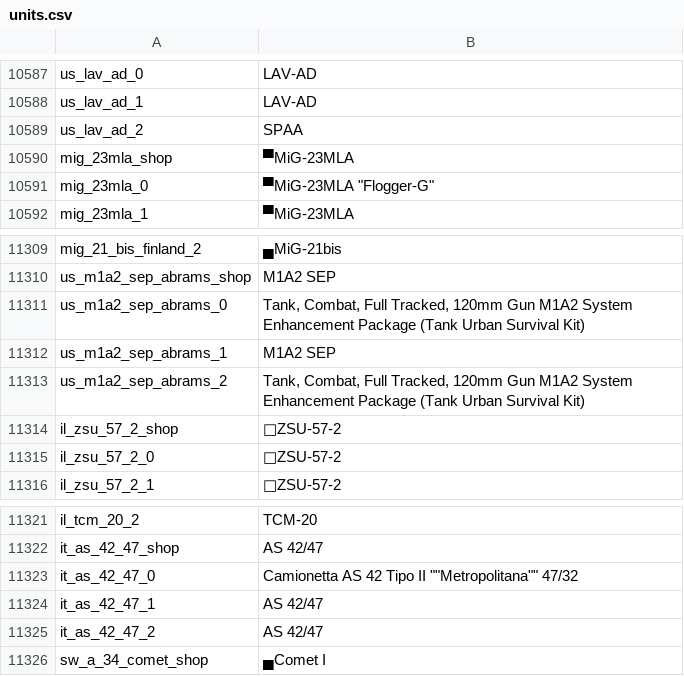
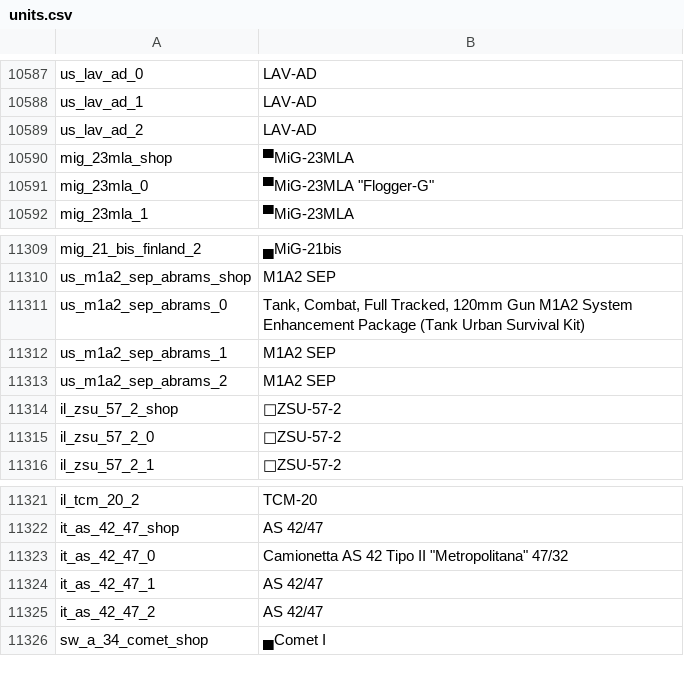
Before and after one commit to jaek898/wt-localization, a CSV file: Custom/Dechinafied/lang/units.csv, drawn as a sheet; only a part is shown, gaps mark what is left out.

```diff
--- a/Custom/Dechinafied/lang/units.csv
+++ b/Custom/Dechinafied/lang/units.csv
@@ -10588,3 +10588,3 @@ us_lav_ad_0;LAV-AD
 us_lav_ad_1;LAV-AD
-us_lav_ad_2;SPAA
+us_lav_ad_2;LAV-AD
 mig_23mla_shop;▀MiG-23MLA
@@ -11312,3 +11312,3 @@ us_m1a2_sep_abrams_0;Tank, Combat, Full Tracked, 120mm Gun M1A2 System Enhanceme
 us_m1a2_sep_abrams_1;M1A2 SEP
-us_m1a2_sep_abrams_2;Tank, Combat, Full Tracked, 120mm Gun M1A2 System Enhancement Package (Tank Urban Survival Kit)
+us_m1a2_sep_abrams_2;M1A2 SEP
 il_zsu_57_2_shop;ZSU-57-2
@@ -11322,3 +11322,3 @@ il_tcm_20_2;TCM-20
 it_as_42_47_shop;AS 42/47
-it_as_42_47_0;Camionetta AS 42 Tipo II ""Metropolitana"" 47/32
+it_as_42_47_0;"Camionetta AS 42 Tipo II ""Metropolitana"" 47/32"
 it_as_42_47_1;AS 42/47
```
Also changed, not shown: Custom/Standard/lang/units.csv, 2 other files.
